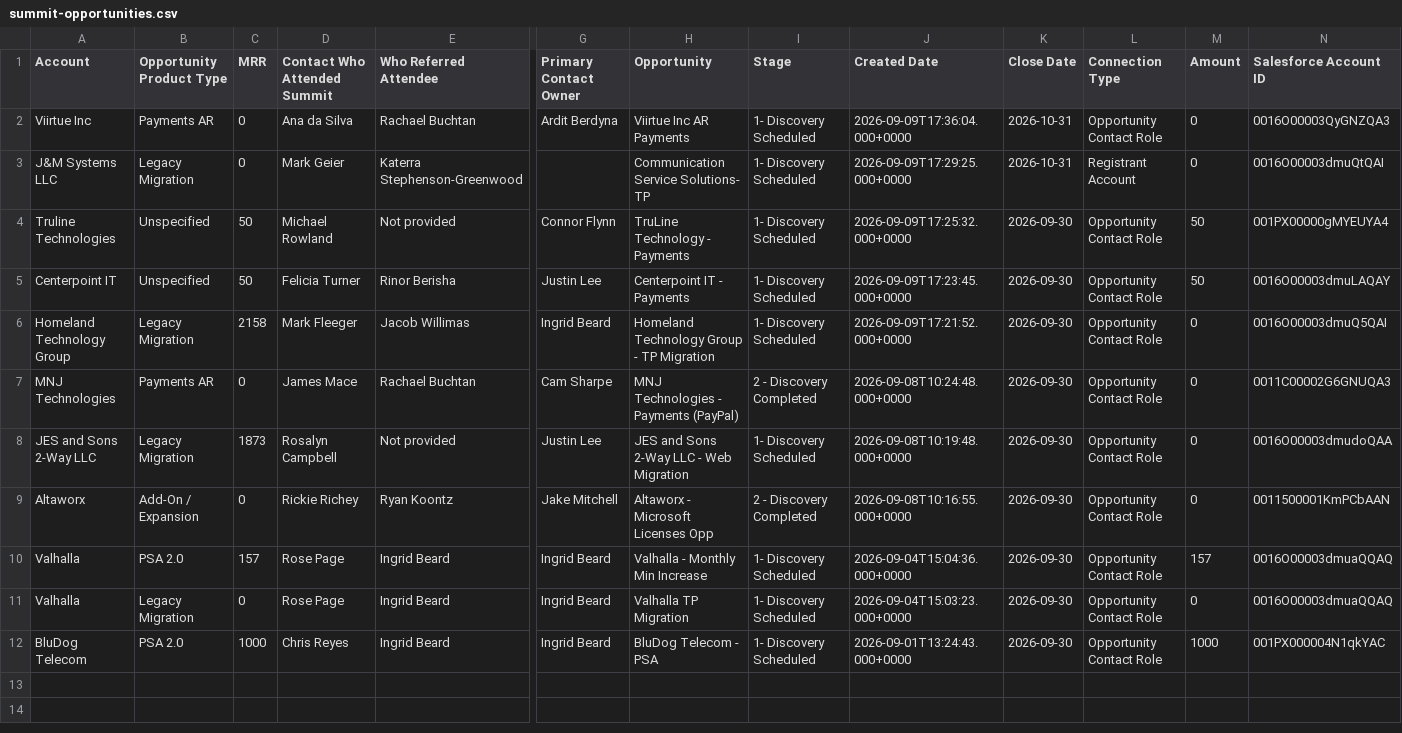
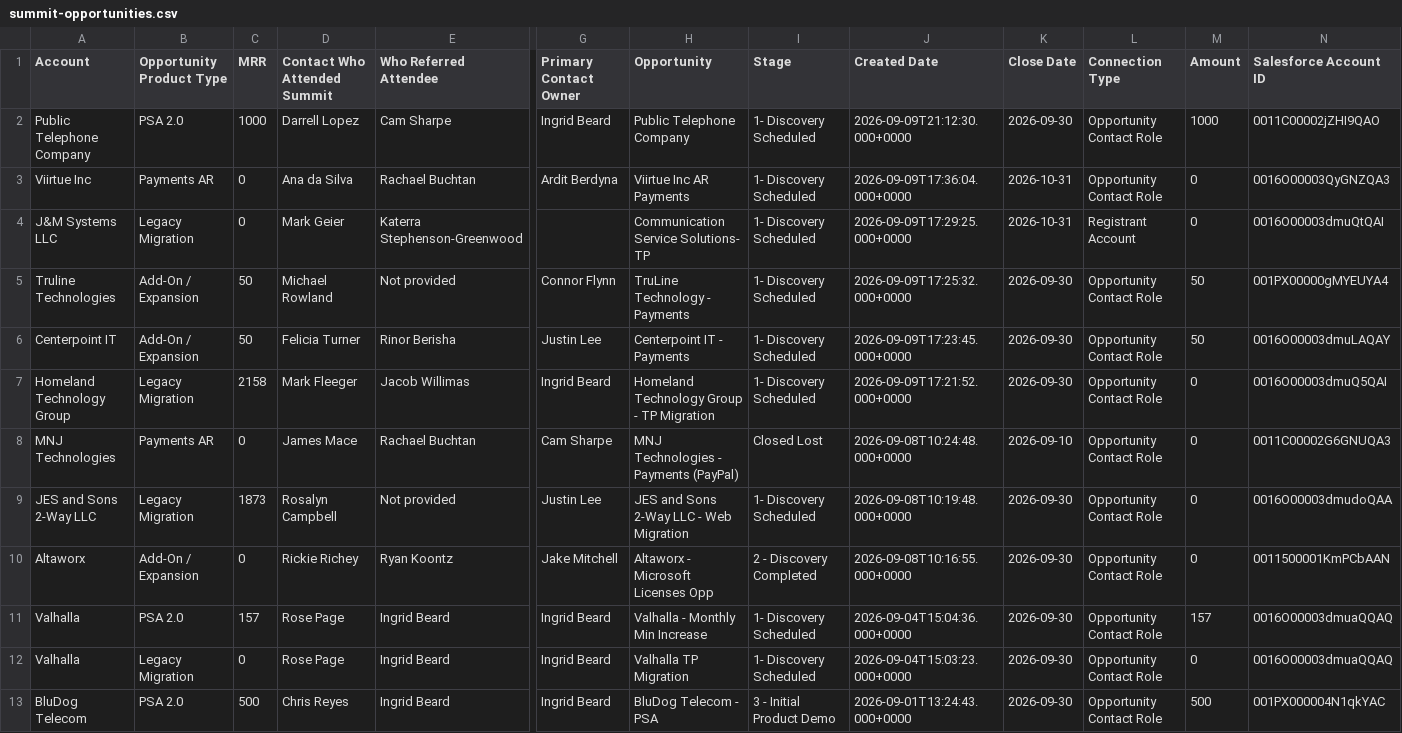
Before and after one commit to duaassistantbot-glitch/Client-Summit, a CSV file: summit-opportunities.csv, drawn as a sheet; only a part is shown, gaps mark what is left out; addresses are those after the commit; rows hold the shown columns only; the diff names each change by its address in the sheet, - before the commit and + after, or states it on an @@ line.

Commit message:
Update Summit opportunity dashboard data

```diff
--- a/summit-opportunities.csv
+++ b/summit-opportunities.csv
+row 2: Public Telephone Company | PSA 2.0 | 1000 | Darrell Lopez | Cam Sharpe | Ingrid Beard | Public Telephone Company | 1- Discovery Scheduled | 2026-09-09T21:12:30.000+0000 | 2026-09-30 | Opportunity Contact Role | 1000 | 0011C00002jZHI9QAO
-B5:B6 (Opportunity Product Type): Unspecified
+B5:B6 (Opportunity Product Type): Add-On / Expansion
-I8 (Stage): 2 - Discovery Completed
+I8 (Stage): Closed Lost
-K8 (Close Date): 2026-09-30
+K8 (Close Date): 2026-09-10
-C13 (MRR): 1000
+C13 (MRR): 500
-I13 (Stage): 1- Discovery Scheduled
+I13 (Stage): 3 - Initial Product Demo
-M13 (Amount): 1000
+M13 (Amount): 500
```
Also changed, not shown: 2 other files.
